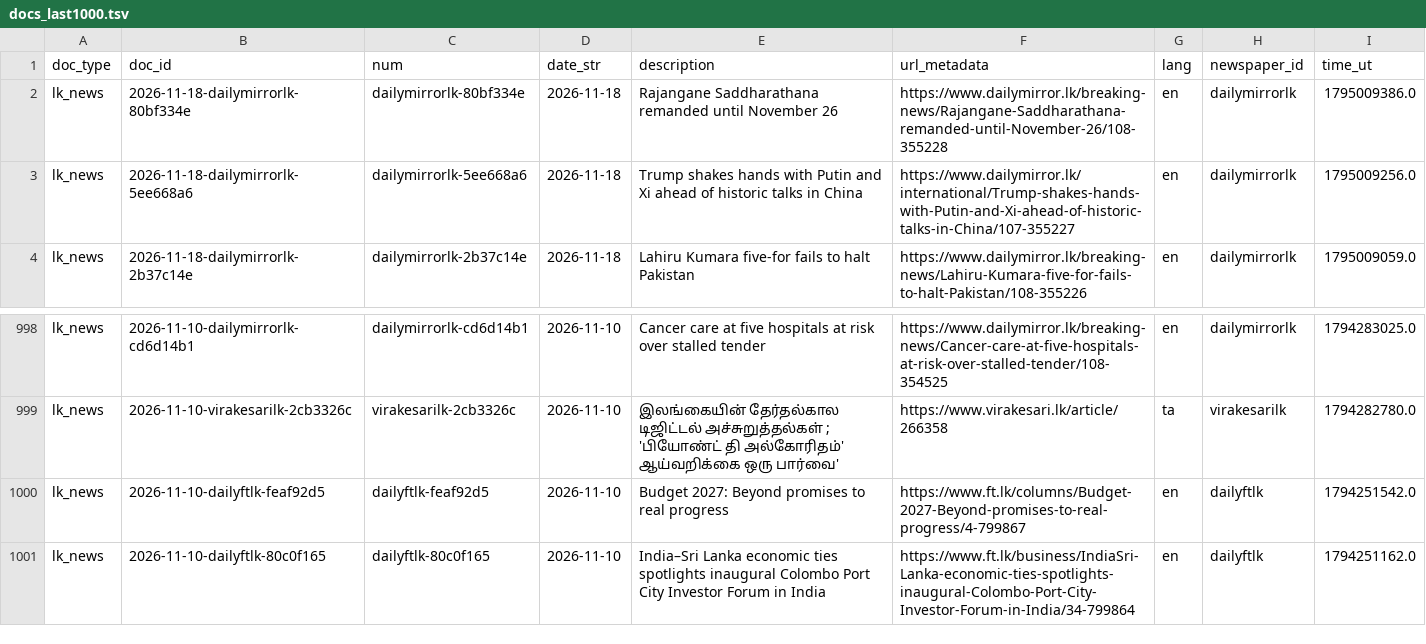
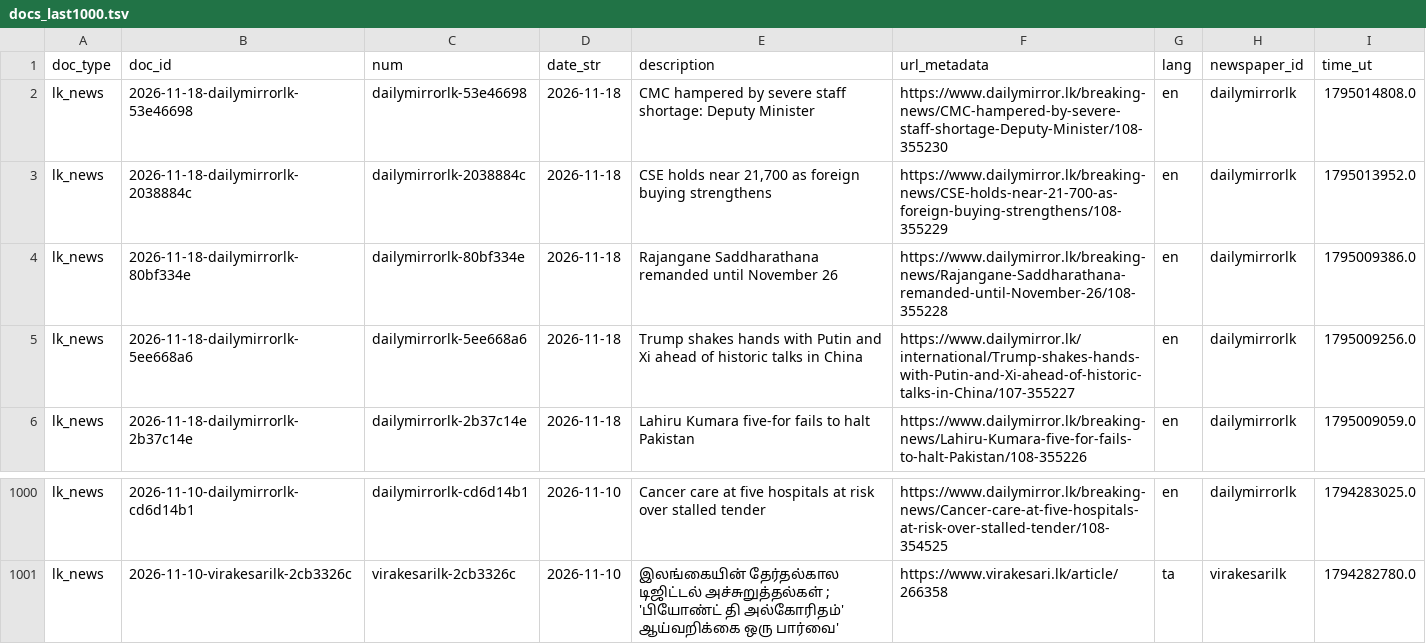
Before and after one commit to nuuuwan/lk_news, a TSV file: data/lk_news/docs_last1000.tsv, drawn as a sheet; only a part is shown, gaps mark what is left out.

```diff
--- a/data/lk_news/docs_last1000.tsv
+++ b/data/lk_news/docs_last1000.tsv
@@ -1,2 +1,4 @@
 doc_type	doc_id	num	date_str	description	url_metadata	lang	newspaper_id	time_ut
+lk_news	2026-11-18-dailymirrorlk-53e46698	dailymirrorlk-53e46698	2026-11-18	CMC hampered by severe staff shortage: Deputy Minister	https://www.dailymirror.lk/breaking-news/CMC-hampered-by-severe-staff-shortage-Deputy-Minister/108-355230	en	dailymirrorlk	1795014808.0
+lk_news	2026-11-18-dailymirrorlk-2038884c	dailymirrorlk-2038884c	2026-11-18	CSE holds near 21,700 as foreign buying strengthens	https://www.dailymirror.lk/breaking-news/CSE-holds-near-21-700-as-foreign-buying-strengthens/108-355229	en	dailymirrorlk	1795013952.0
 lk_news	2026-11-18-dailymirrorlk-80bf334e	dailymirrorlk-80bf334e	2026-11-18	Rajangane Saddharathana remanded until November 26	https://www.dailymirror.lk/breaking-news/Rajangane-Saddharathana-remanded-until-November-26/108-355228	en	dailymirrorlk	1795009386.0
@@ -999,3 +1001 @@ lk_news	2026-11-10-dailymirrorlk-cd6d14b1	dailymirrorlk-cd6d14b1	2026-11-10	Canc
 lk_news	2026-11-10-virakesarilk-2cb3326c	virakesarilk-2cb3326c	2026-11-10	இலங்கையின் தேர்தல்கால டிஜிட்டல் அச்சுறுத்தல்கள் ; 'பியோண்ட் தி அல்கோரிதம்' ஆய்வறிக்கை ஒரு பார்வை'	https://www.virakesari.lk/article/266358	ta	virakesarilk	1794282780.0
-lk_news	2026-11-10-dailyftlk-feaf92d5	dailyftlk-feaf92d5	2026-11-10	Budget 2027: Beyond promises to real progress	https://www.ft.lk/columns/Budget-2027-Beyond-promises-to-real-progress/4-799867	en	dailyftlk	1794251542.0
-lk_news	2026-11-10-dailyftlk-80c0f165	dailyftlk-80c0f165	2026-11-10	India–Sri Lanka economic ties spotlights inaugural Colombo Port City Investor Forum in India	https://www.ft.lk/business/IndiaSri-Lanka-economic-ties-spotlights-inaugural-Colombo-Port-City-Investor-Forum-in-India/34-799864	en	dailyftlk	1794251162.0
```
Also changed, not shown: data/lk_news/docs_last100.tsv, 10 other files.
